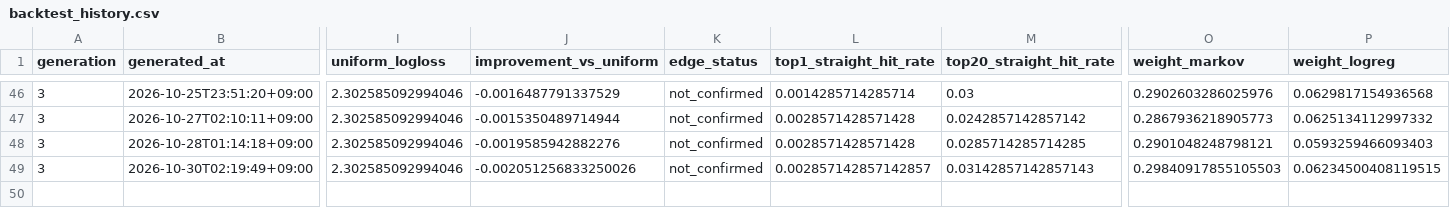
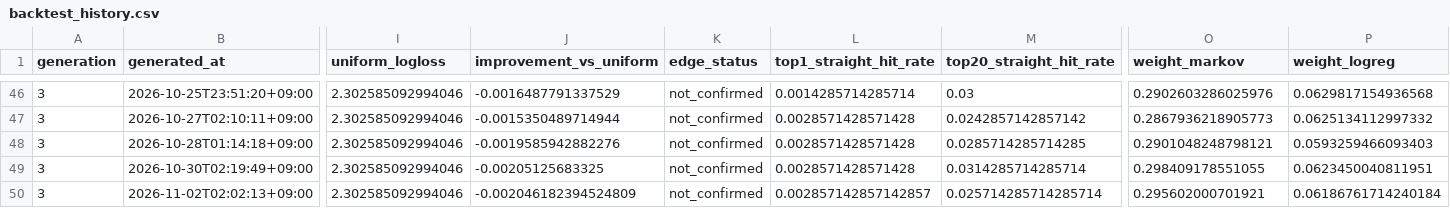
Before and after one commit to Joker7822/Numbers3, a CSV file: backtests/backtest_history.csv, drawn as a sheet; only a part is shown, gaps mark what is left out; rows hold the shown columns only; the diff names each change by its address in the sheet, - before the commit and + after, or states it on an @@ line.

```diff
--- a/backtests/backtest_history.csv
+++ b/backtests/backtest_history.csv
-J49 (improvement_vs_uniform): -0.002051256833250026
+J49 (improvement_vs_uniform): -0.00205125683325
-L49 (top1_straight_hit_rate): 0.002857142857142857
+L49 (top1_straight_hit_rate): 0.0028571428571428
-M49 (top20_straight_hit_rate): 0.03142857142857143
+M49 (top20_straight_hit_rate): 0.0314285714285714
-O49 (weight_markov): 0.29840917855105503
+O49 (weight_markov): 0.298409178551055
-P49 (weight_logreg): 0.06234500408119515
+P49 (weight_logreg): 0.0623450040811951
+row 50: 3 | 2026-11-02T02:02:13+09:00 | 2.302585092994046 | -0.002046182394524809 | not_confirmed | 0.002857142857142857 | 0.025714285714285714 | 0.295602000701921 | 0.06186761714240184
```
Also changed, not shown: backtests/champion_replay/replay_history.csv, 9 other files.
